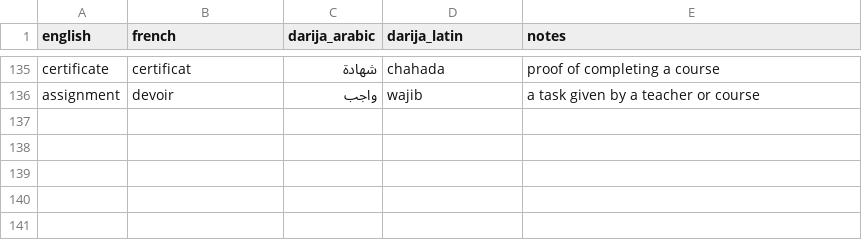
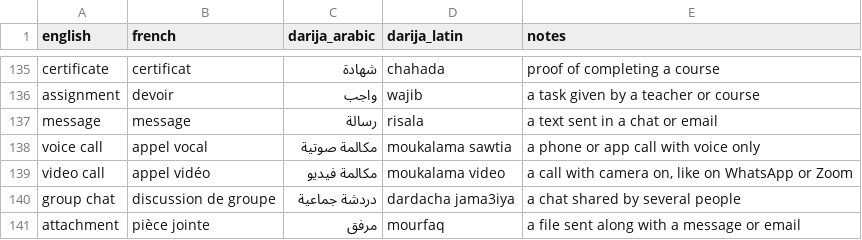
Before and after one commit to taha-b0t/darija-tech-glossary, a CSV file: glossary.csv, drawn as a sheet; only a part is shown, gaps mark what is left out; the diff names each change by its address in the sheet, - before the commit and + after, or states it on an @@ line.

Commit message:
feat(glossary): add 5 messaging terms (message, voice call, video call, group chat, attachment)

```diff
--- a/glossary.csv
+++ b/glossary.csv
+row 137: message | message | رسالة | risala | a text sent in a chat or email
+row 138: voice call | appel vocal | مكالمة صوتية | moukalama sawtia | a phone or app call with voice only
+row 139: video call | appel vidéo | مكالمة فيديو | moukalama video | a call with camera on, like on WhatsApp or Zoom
+row 140: group chat | discussion de groupe | دردشة جماعية | dardacha jama3iya | a chat shared by several people
+row 141: attachment | pièce jointe | مرفق | mourfaq | a file sent along with a message or email
```
